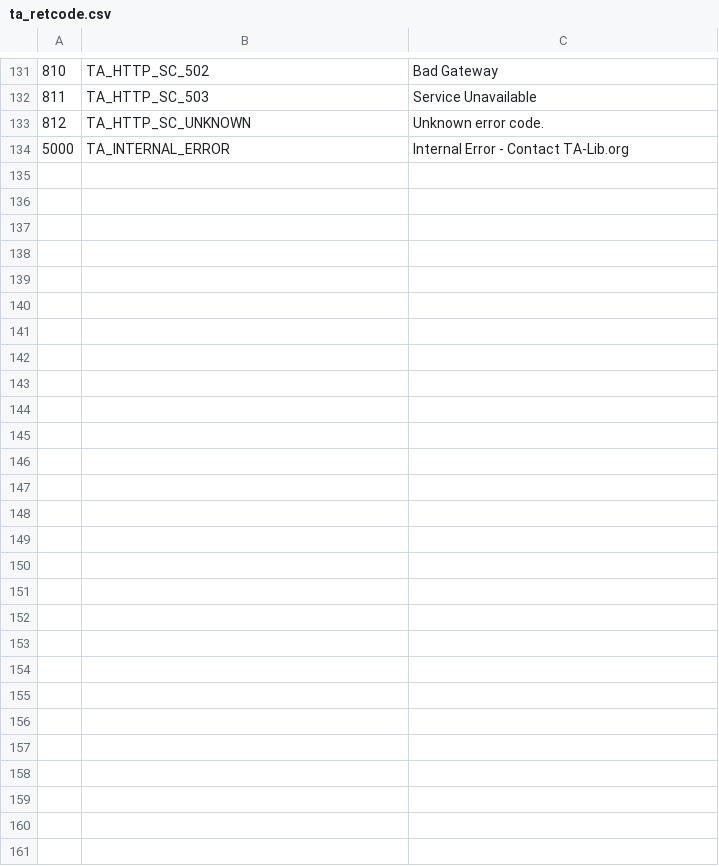
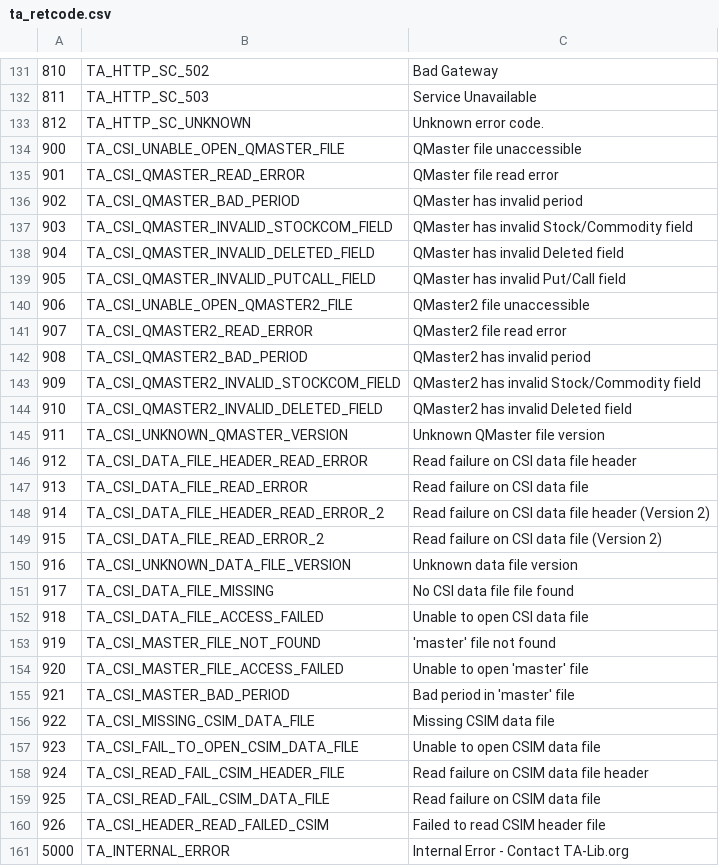
Before and after one commit to frgomes/ta-lib_code, a CSV file: ta-lib/c/src/ta_common/ta_retcode.csv, drawn as a sheet; only a part is shown, gaps mark what is left out; the diff names each change by its address in the sheet, - before the commit and + after, or states it on an @@ line.

```diff
--- a/ta-lib/c/src/ta_common/ta_retcode.csv
+++ b/ta-lib/c/src/ta_common/ta_retcode.csv
+row 134: 900 | TA_CSI_UNABLE_OPEN_QMASTER_FILE | QMaster file unaccessible
+row 135: 901 | TA_CSI_QMASTER_READ_ERROR | QMaster file read error
+row 136: 902 | TA_CSI_QMASTER_BAD_PERIOD | QMaster has invalid period
+row 137: 903 | TA_CSI_QMASTER_INVALID_STOCKCOM_FIELD | QMaster has invalid Stock/Commodity field
+row 138: 904 | TA_CSI_QMASTER_INVALID_DELETED_FIELD | QMaster has invalid Deleted field
+row 139: 905 | TA_CSI_QMASTER_INVALID_PUTCALL_FIELD | QMaster has invalid Put/Call field
+row 140: 906 | TA_CSI_UNABLE_OPEN_QMASTER2_FILE | QMaster2 file unaccessible
+row 141: 907 | TA_CSI_QMASTER2_READ_ERROR | QMaster2 file read error
+row 142: 908 | TA_CSI_QMASTER2_BAD_PERIOD | QMaster2 has invalid period
+row 143: 909 | TA_CSI_QMASTER2_INVALID_STOCKCOM_FIELD | QMaster2 has invalid Stock/Commodity field
+row 144: 910 | TA_CSI_QMASTER2_INVALID_DELETED_FIELD | QMaster2 has invalid Deleted field
+row 145: 911 | TA_CSI_UNKNOWN_QMASTER_VERSION | Unknown QMaster file version
+row 146: 912 | TA_CSI_DATA_FILE_HEADER_READ_ERROR | Read failure on CSI data file header
+row 147: 913 | TA_CSI_DATA_FILE_READ_ERROR | Read failure on CSI data file
+row 148: 914 | TA_CSI_DATA_FILE_HEADER_READ_ERROR_2 | Read failure on CSI data file header (Version 2)
+row 149: 915 | TA_CSI_DATA_FILE_READ_ERROR_2 | Read failure on CSI data file (Version 2)
+row 150: 916 | TA_CSI_UNKNOWN_DATA_FILE_VERSION | Unknown data file version
+row 151: 917 | TA_CSI_DATA_FILE_MISSING | No CSI data file file found
+row 152: 918 | TA_CSI_DATA_FILE_ACCESS_FAILED | Unable to open CSI data file
+row 153: 919 | TA_CSI_MASTER_FILE_NOT_FOUND | 'master' file not found
+row 154: 920 | TA_CSI_MASTER_FILE_ACCESS_FAILED | Unable to open 'master' file
+row 155: 921 | TA_CSI_MASTER_BAD_PERIOD | Bad period in 'master' file
+row 156: 922 | TA_CSI_MISSING_CSIM_DATA_FILE | Missing CSIM data file
+row 157: 923 | TA_CSI_FAIL_TO_OPEN_CSIM_DATA_FILE | Unable to open CSIM data file
+row 158: 924 | TA_CSI_READ_FAIL_CSIM_HEADER_FILE | Read failure on CSIM data file header
+row 159: 925 | TA_CSI_READ_FAIL_CSIM_DATA_FILE | Read failure on CSIM data file
+row 160: 926 | TA_CSI_HEADER_READ_FAILED_CSIM | Failed to read CSIM header file
```
Also changed, not shown: 2 other files.
